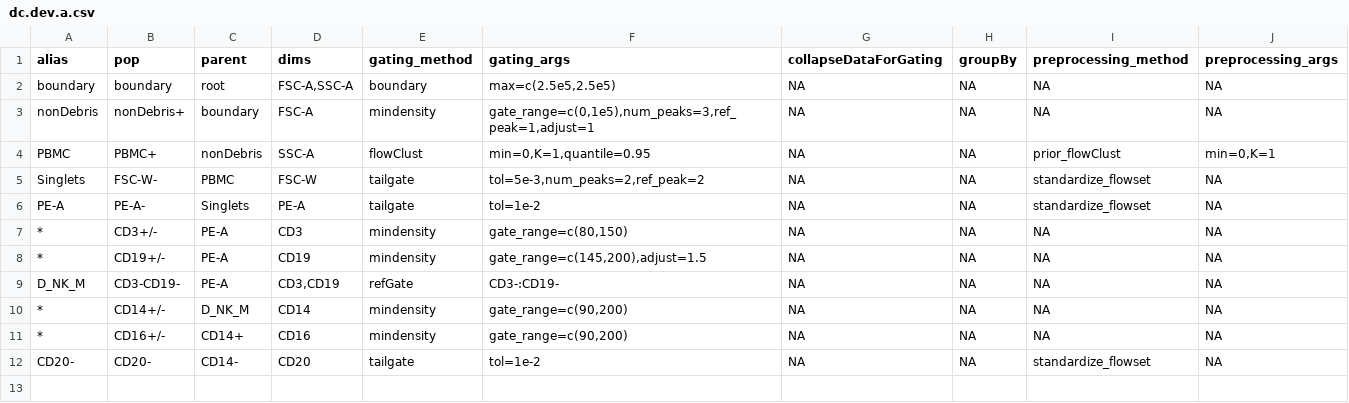
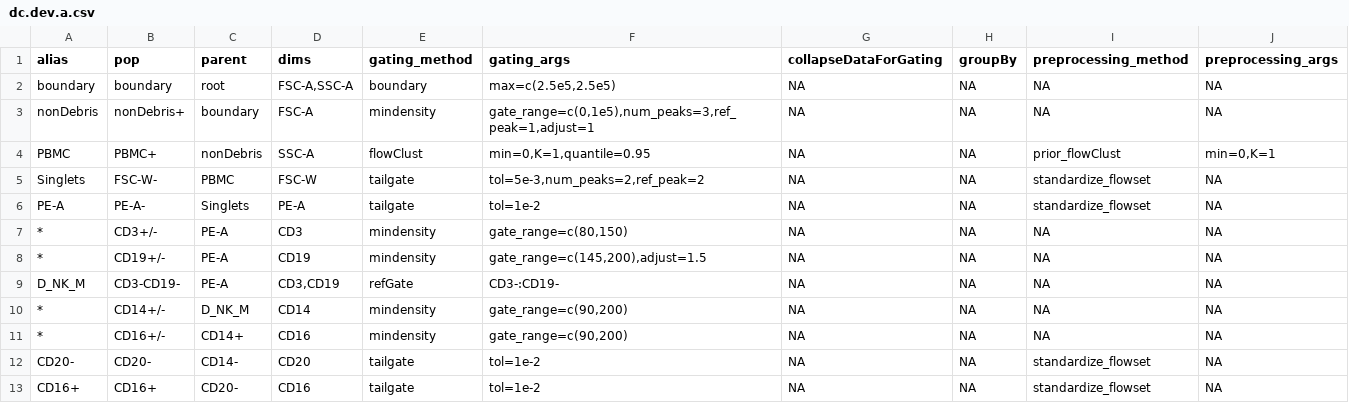
Before and after one commit to hartm425/auto-fcs, a CSV file: explore/openCyto/dc.dev.a.csv, drawn as a sheet.

Commit message:
tailgate Natural Killer cells (CD16+)

```diff
--- a/explore/openCyto/dc.dev.a.csv
+++ b/explore/openCyto/dc.dev.a.csv
@@ -12 +12,2 @@ D_NK_M,CD3-CD19-,PE-A,"CD3,CD19",refGate,CD3-:CD19-,NA,NA,NA,NA
 CD20-,CD20-,CD14-,CD20,tailgate,tol=1e-2,NA,NA,standardize_flowset,NA
+CD16+,CD16+,CD20-,CD16,tailgate,tol=1e-2,NA,NA,standardize_flowset,NA
```
Also changed, not shown: 2 other files.
